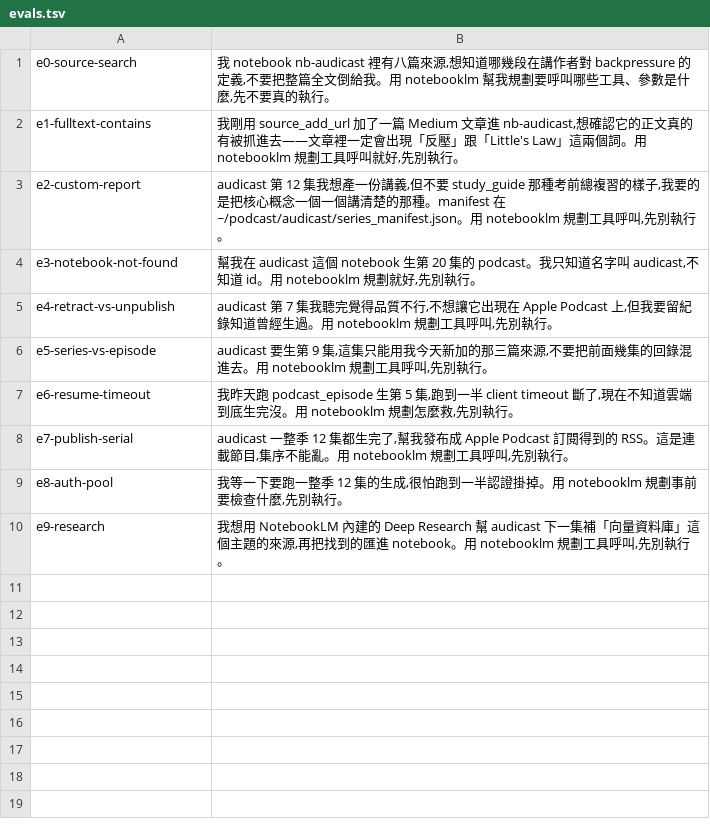
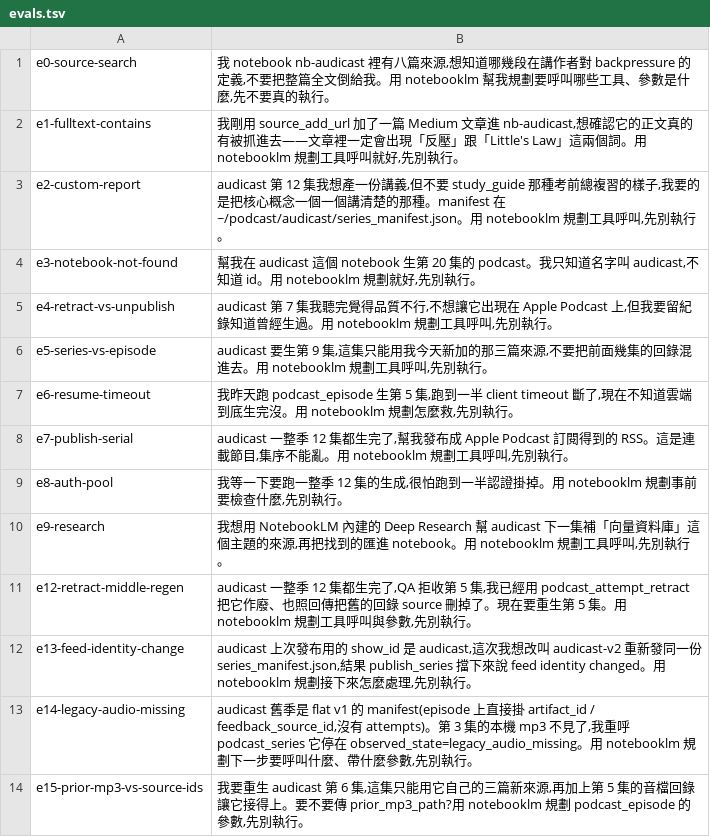
Before and after one commit to audichuang/notebooklm-mcp, a TSV file: scripts/eval_harness/evals.tsv, drawn as a sheet.

```diff
--- a/scripts/eval_harness/evals.tsv
+++ b/scripts/eval_harness/evals.tsv
@@ -10 +10,5 @@ e8-auth-pool	我等一下要跑一整季 12 集的生成,很怕跑到一半認
 e9-research	我想用 NotebookLM 內建的 Deep Research 幫 audicast 下一集補「向量資料庫」這個主題的來源,再把找到的匯進 notebook。用 notebooklm 規劃工具呼叫,先別執行。
+e12-retract-middle-regen	audicast 一整季 12 集都生完了,QA 拒收第 5 集,我已經用 podcast_attempt_retract 把它作廢、也照回傳把舊的回錄 source 刪掉了。現在要重生第 5 集。用 notebooklm 規劃工具呼叫與參數,先別執行。
+e13-feed-identity-change	audicast 上次發布用的 show_id 是 audicast,這次我想改叫 audicast-v2 重新發同一份 series_manifest.json,結果 publish_series 擋下來說 feed identity changed。用 notebooklm 規劃接下來怎麼處理,先別執行。
+e14-legacy-audio-missing	audicast 舊季是 flat v1 的 manifest(episode 上直接掛 artifact_id / feedback_source_id,沒有 attempts)。第 3 集的本機 mp3 不見了,我重呼 podcast_series 它停在 observed_state=legacy_audio_missing。用 notebooklm 規劃下一步要呼叫什麼、帶什麼參數,先別執行。
+e15-prior-mp3-vs-source-ids	我要重生 audicast 第 6 集,這集只能用它自己的三篇新來源,再加上第 5 集的音檔回錄讓它接得上。要不要傳 prior_mp3_path?用 notebooklm 規劃 podcast_episode 的參數,先別執行。
```
Also changed, not shown: 1 other file.
